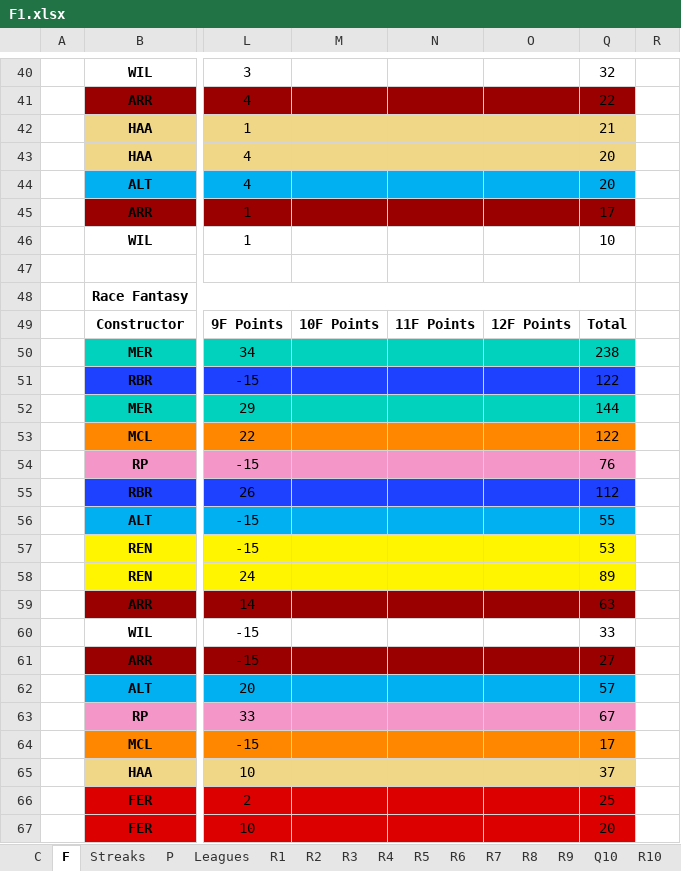
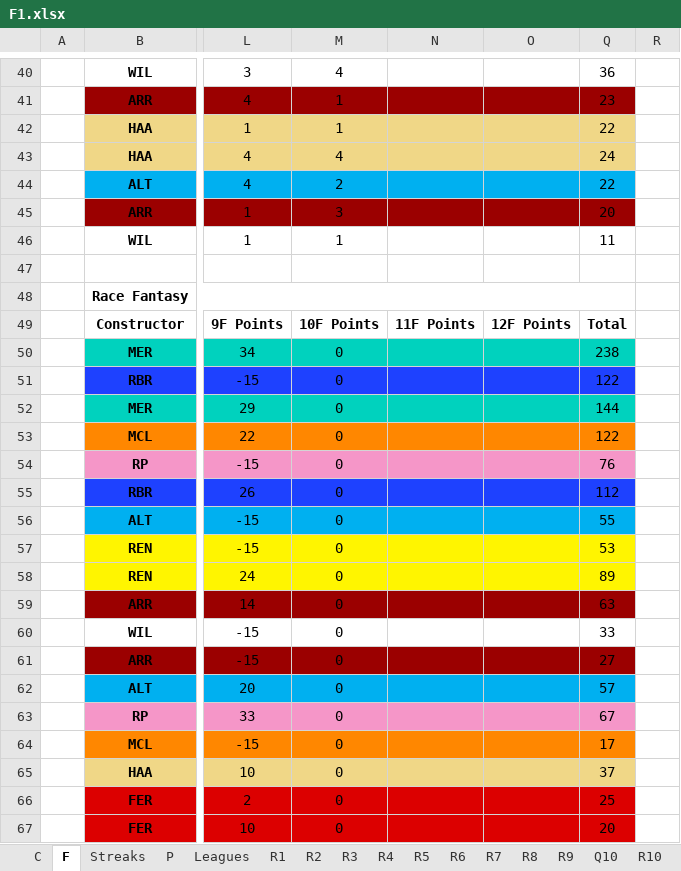
Before and after one commit to SiddhantSingh15/PythonProjects, an Excel workbook: F1.xlsx, sheet F, drawn as a sheet; only a part is shown, gaps mark what is left out; values as stored, in another font and other column widths than the file's, no borders; the diff covers the shown part only; the diff names each change by its address in the sheet, - before the commit and + after, or states it on an @@ line.

```diff
--- a/F1.xlsx (sheet F)
+++ b/F1.xlsx (sheet F)
-M40: (empty)
+M40: 4
-Q40: 32
+Q40: 36
-M41:M42: (empty)
+M41:M42: 1
-Q41: 22
+Q41: 23
-Q42: 21
+Q42: 22
-M43: (empty)
+M43: 4
-Q43: 20
+Q43: 24
-M44: (empty)
+M44: 2
-Q44: 20
+Q44: 22
-M45: (empty)
+M45: 3
-Q45: 17
+Q45: 20
-M46: (empty)
+M46: 1
-Q46: 10
+Q46: 11
-M50:M67: (empty)
+M50:M67: 0
```
Also changed, not shown: 15 added rows, 15 removed rows and 38 edited cells elsewhere in this sheet, sheet Q10, sheet P, formulas that keep their value, charts or pictures.
